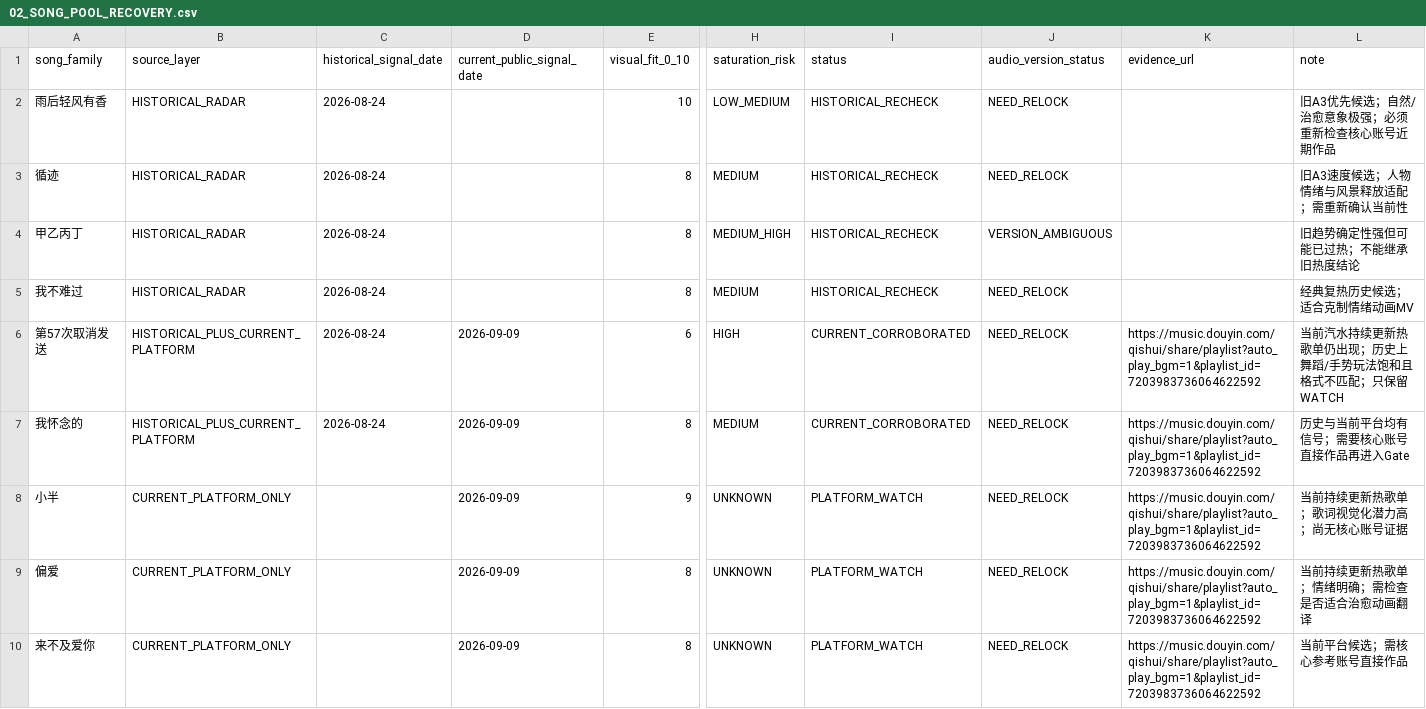
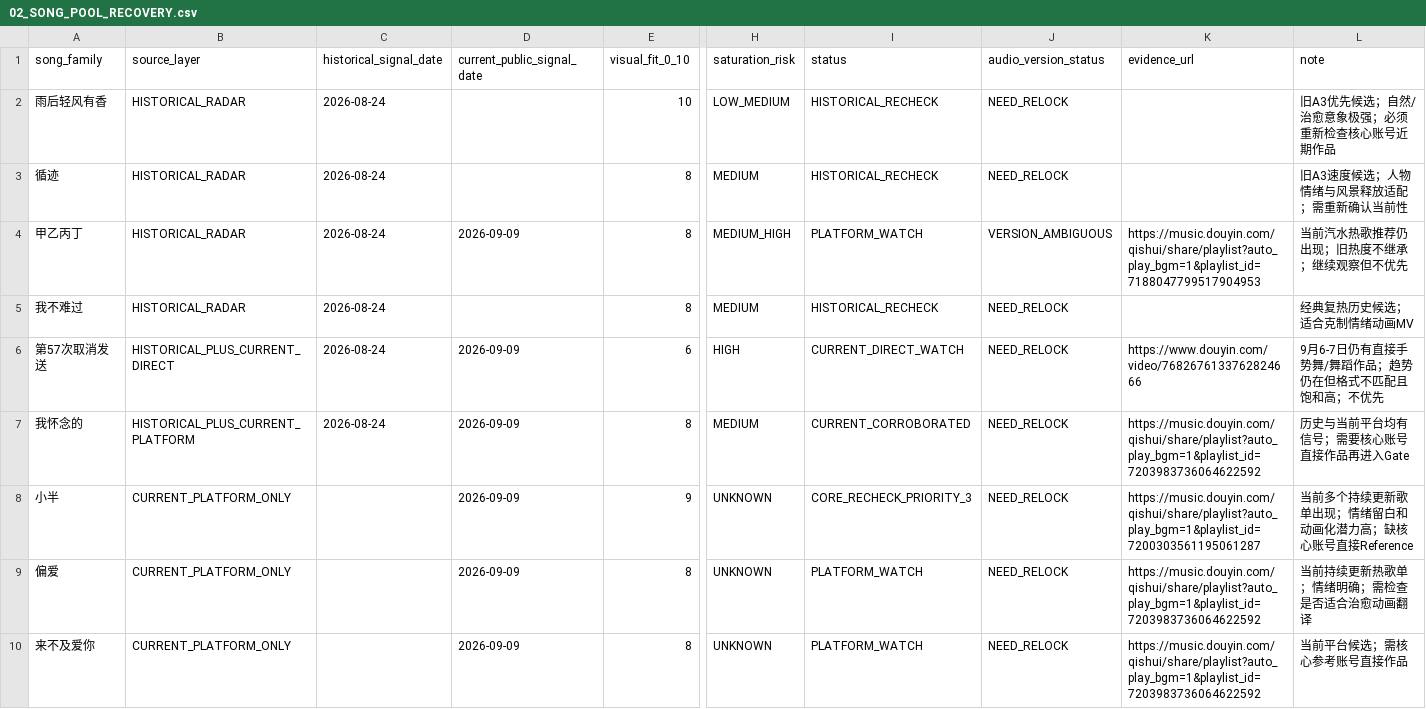
Before and after one commit to saysyao123/Tangyuan-AI-Douyin, a CSV file: 07_SKILLS/MV_REFERENCE_DIRECTOR_BUILD/02_SONG_POOL_RECOVERY.csv, drawn as a sheet; only a part is shown, gaps mark what is left out; the diff covers the shown part only; the diff names each change by its address in the sheet, - before the commit and + after, or states it on an @@ line.

Commit message:
data(mv-skill): refresh current song pool evidence

```diff
--- a/07_SKILLS/MV_REFERENCE_DIRECTOR_BUILD/02_SONG_POOL_RECOVERY.csv
+++ b/07_SKILLS/MV_REFERENCE_DIRECTOR_BUILD/02_SONG_POOL_RECOVERY.csv
-D4 (current_public_signal_date): (empty)
+D4 (current_public_signal_date): 2026-09-09
-I4 (status): HISTORICAL_RECHECK
+I4 (status): PLATFORM_WATCH
-K4 (evidence_url): (empty)
+K4 (evidence_url): https://music.douyin.com/qishui/share/playlist?auto_play_bgm=1&playlist_id=7188047799517904953
-L4 (note): 旧趋势确定性强但可能已过热；不能继承旧热度结论
+L4 (note): 当前汽水热歌推荐仍出现；旧热度不继承；继续观察但不优先
-B6 (source_layer): HISTORICAL_PLUS_CURRENT_PLATFORM
+B6 (source_layer): HISTORICAL_PLUS_CURRENT_DIRECT
-I6 (status): CURRENT_CORROBORATED
+I6 (status): CURRENT_DIRECT_WATCH
-K6 (evidence_url): https://music.douyin.com/qishui/share/playlist?auto_play_bgm=1&playlist_id=7203983736064622592
+K6 (evidence_url): https://www.douyin.com/video/7682676133762824666
-L6 (note): 当前汽水持续更新热歌单仍出现；历史上舞蹈/手势玩法饱和且格式不匹配；只保留WATCH
+L6 (note): 9月6-7日仍有直接手势舞/舞蹈作品；趋势仍在但格式不匹配且饱和高；不优先
-I8 (status): PLATFORM_WATCH
+I8 (status): CORE_RECHECK_PRIORITY_3
-K8 (evidence_url): https://music.douyin.com/qishui/share/playlist?auto_play_bgm=1&playlist_id=7203983736064622592
+K8 (evidence_url): https://music.douyin.com/qishui/share/playlist?auto_play_bgm=1&playlist_id=7200303561195061287
-L8 (note): 当前持续更新热歌单；歌词视觉化潜力高；尚无核心账号证据
+L8 (note): 当前多个持续更新歌单出现；情绪留白和动画化潜力高；缺核心账号直接Reference
```
Also changed, not shown: 1 added row and 8 edited cells elsewhere in this file.
